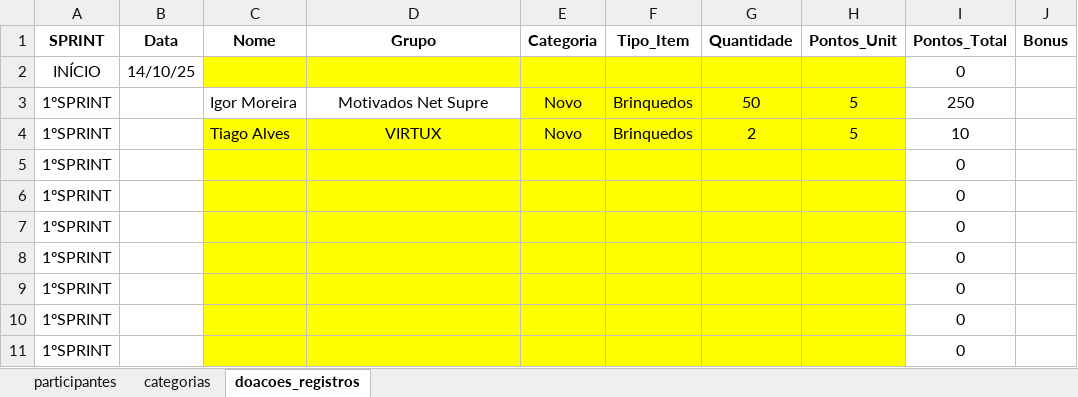
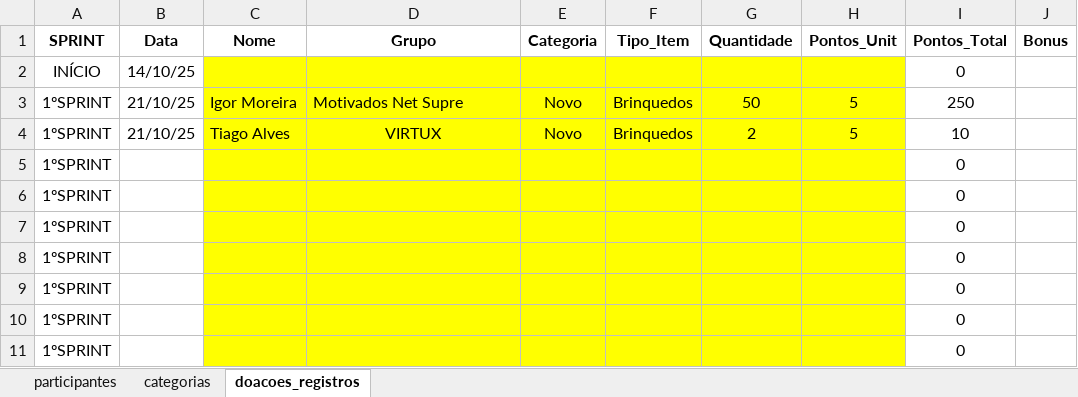
Before and after one commit to Tiagoalvesds/gincana_do_bem, an Excel workbook: planilha_gincana_solidaria.xlsx, sheet doacoes_registros, drawn as a sheet; only a part is shown; values as stored, in another font and other column widths than the file's, no borders; charts and pictures not drawn; the diff names each change by its address in the sheet, - before the commit and + after, or states it on an @@ line.

```diff
--- a/planilha_gincana_solidaria.xlsx (sheet doacoes_registros)
+++ b/planilha_gincana_solidaria.xlsx (sheet doacoes_registros)
-B3:B4 (Data): (empty)
+B3:B4 (Data): 21/10/25
-C3:D3 fill: none
+C3:D3 fill: #FFFF00
-D3 alignment: center
+D3 alignment: left
```
Also changed, not shown: 1 other file.
